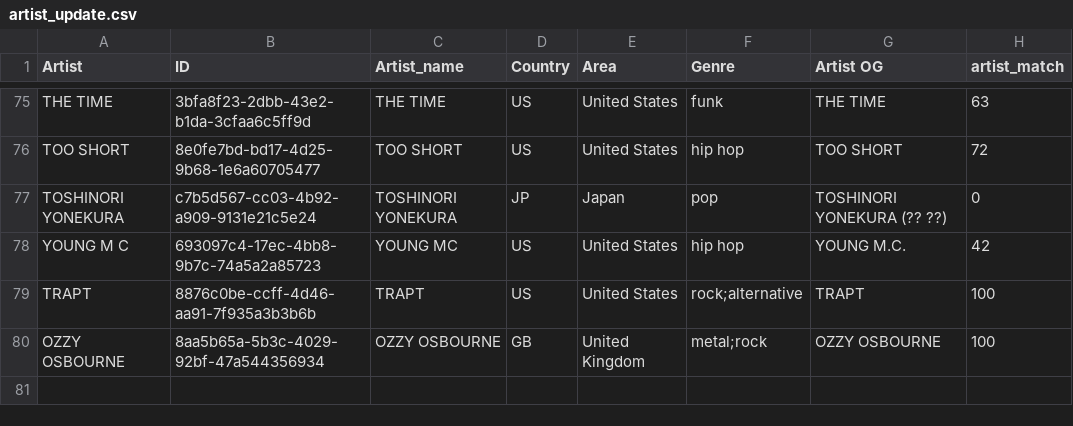
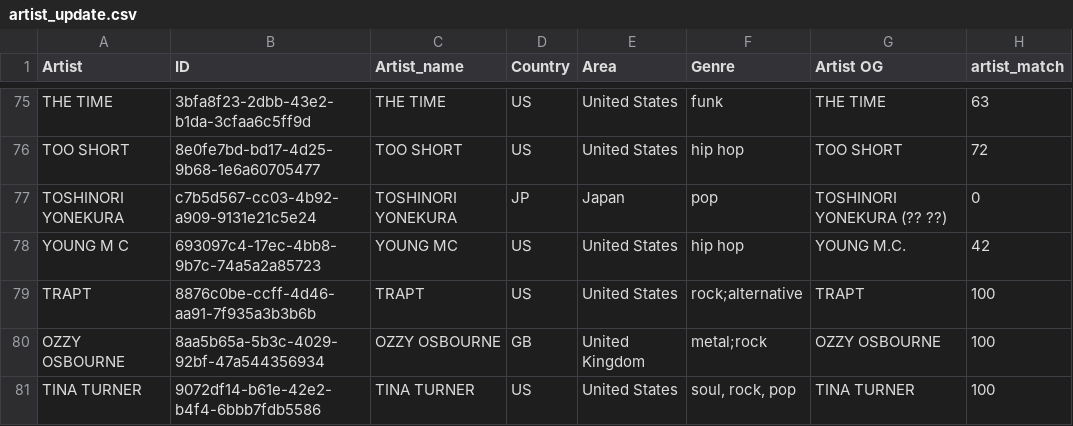
Before and after one commit to tbennett-ca/album_sales, a CSV file: data/artist_update.csv, drawn as a sheet; only a part is shown, gaps mark what is left out.

```diff
--- a/data/artist_update.csv
+++ b/data/artist_update.csv
@@ -80 +80,2 @@ TRAPT,8876c0be-ccff-4d46-aa91-7f935a3b3b6b,TRAPT,US,United States,rock;alternati
 OZZY OSBOURNE,8aa5b65a-5b3c-4029-92bf-47a544356934,OZZY OSBOURNE,GB,United Kingdom,metal;rock,OZZY OSBOURNE,100
+TINA TURNER,9072df14-b61e-42e2-b4f4-6bbb7fdb5586,TINA TURNER,US,United States,"soul, rock, pop",TINA TURNER,100
```
Also changed, not shown: 6 other files.
